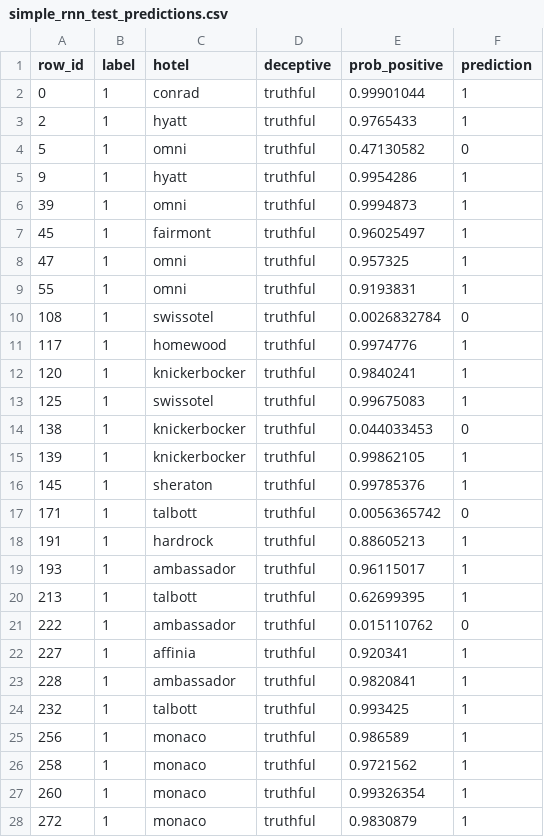
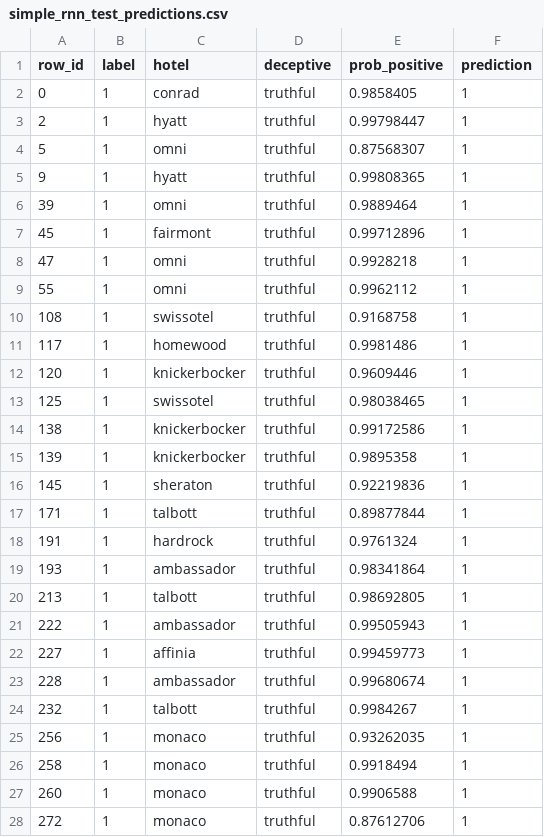
Before and after one commit to Akalankagunathilake2002/Deep-Learning---Assignment, a CSV file: simple_rnn/results/simple_rnn_test_predictions.csv, drawn as a sheet; only a part is shown; the diff covers the shown part only.

```diff
--- a/simple_rnn/results/simple_rnn_test_predictions.csv
+++ b/simple_rnn/results/simple_rnn_test_predictions.csv
@@ -1,28 +1,28 @@
 row_id,label,hotel,deceptive,prob_positive,prediction
-0,1,conrad,truthful,0.99901044,1
-2,1,hyatt,truthful,0.9765433,1
-5,1,omni,truthful,0.47130582,0
-9,1,hyatt,truthful,0.9954286,1
-39,1,omni,truthful,0.9994873,1
-45,1,fairmont,truthful,0.96025497,1
-47,1,omni,truthful,0.957325,1
-55,1,omni,truthful,0.9193831,1
-108,1,swissotel,truthful,0.0026832784,0
-117,1,homewood,truthful,0.9974776,1
-120,1,knickerbocker,truthful,0.9840241,1
-125,1,swissotel,truthful,0.99675083,1
-138,1,knickerbocker,truthful,0.044033453,0
-139,1,knickerbocker,truthful,0.99862105,1
-145,1,sheraton,truthful,0.99785376,1
-171,1,talbott,truthful,0.0056365742,0
-191,1,hardrock,truthful,0.88605213,1
-193,1,ambassador,truthful,0.96115017,1
-213,1,talbott,truthful,0.62699395,1
-222,1,ambassador,truthful,0.015110762,0
-227,1,affinia,truthful,0.920341,1
-228,1,ambassador,truthful,0.9820841,1
-232,1,talbott,truthful,0.993425,1
-256,1,monaco,truthful,0.986589,1
-258,1,monaco,truthful,0.9721562,1
-260,1,monaco,truthful,0.99326354,1
-272,1,monaco,truthful,0.9830879,1
+0,1,conrad,truthful,0.9858405,1
+2,1,hyatt,truthful,0.99798447,1
+5,1,omni,truthful,0.87568307,1
+9,1,hyatt,truthful,0.99808365,1
+39,1,omni,truthful,0.9889464,1
+45,1,fairmont,truthful,0.99712896,1
+47,1,omni,truthful,0.9928218,1
+55,1,omni,truthful,0.9962112,1
+108,1,swissotel,truthful,0.9168758,1
+117,1,homewood,truthful,0.9981486,1
+120,1,knickerbocker,truthful,0.9609446,1
+125,1,swissotel,truthful,0.98038465,1
+138,1,knickerbocker,truthful,0.99172586,1
+139,1,knickerbocker,truthful,0.9895358,1
+145,1,sheraton,truthful,0.92219836,1
+171,1,talbott,truthful,0.89877844,1
+191,1,hardrock,truthful,0.9761324,1
+193,1,ambassador,truthful,0.98341864,1
+213,1,talbott,truthful,0.98692805,1
+222,1,ambassador,truthful,0.99505943,1
+227,1,affinia,truthful,0.99459773,1
+228,1,ambassador,truthful,0.99680674,1
+232,1,talbott,truthful,0.9984267,1
+256,1,monaco,truthful,0.93262035,1
+258,1,monaco,truthful,0.9918494,1
+260,1,monaco,truthful,0.9906588,1
+272,1,monaco,truthful,0.87612706,1
```
Also changed, not shown: 148 edited cells elsewhere in this file, simple_rnn/results/simple_rnn_history.csv, 29 other files.
